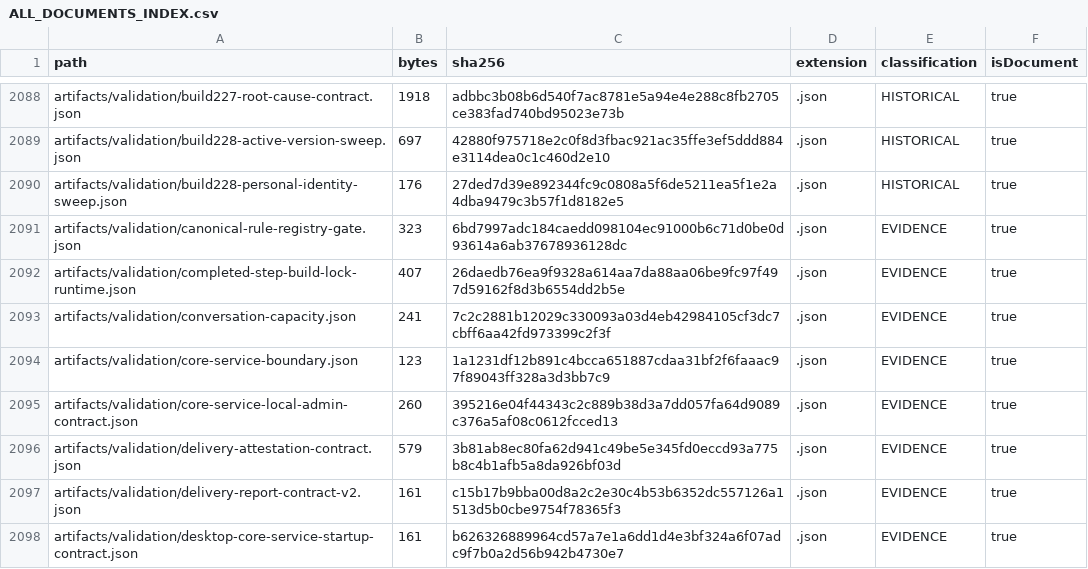
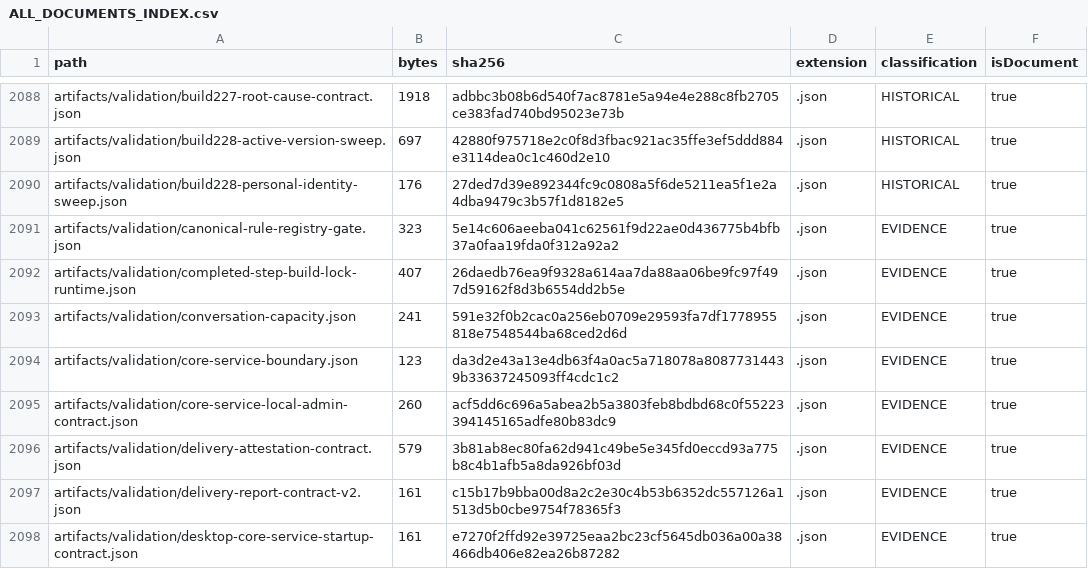
Before and after one commit to hsynmyssrgl/Anadolu-Parsi-AYM, a CSV file: artifacts/manifests/ALL_DOCUMENTS_INDEX.csv, drawn as a sheet; only a part is shown, gaps mark what is left out; the diff covers the shown part only.

```diff
--- a/artifacts/manifests/ALL_DOCUMENTS_INDEX.csv
+++ b/artifacts/manifests/ALL_DOCUMENTS_INDEX.csv
@@ -2090,9 +2090,9 @@ artifacts/validation/build228-active-version-sweep.json,697,42880f975718e2c0f8d3
 artifacts/validation/build228-personal-identity-sweep.json,176,27ded7d39e892344fc9c0808a5f6de5211ea5f1e2a4dba9479c3b57f1d8182e5,.json,HISTORICAL,true
-artifacts/validation/canonical-rule-registry-gate.json,323,6bd7997adc184caedd098104ec91000b6c71d0be0d93614a6ab37678936128dc,.json,EVIDENCE,true
+artifacts/validation/canonical-rule-registry-gate.json,323,5e14c606aeeba041c62561f9d22ae0d436775b4bfb37a0faa19fda0f312a92a2,.json,EVIDENCE,true
 artifacts/validation/completed-step-build-lock-runtime.json,407,26daedb76ea9f9328a614aa7da88aa06be9fc97f497d59162f8d3b6554dd2b5e,.json,EVIDENCE,true
-artifacts/validation/conversation-capacity.json,241,7c2c2881b12029c330093a03d4eb42984105cf3dc7cbff6aa42fd973399c2f3f,.json,EVIDENCE,true
-artifacts/validation/core-service-boundary.json,123,1a1231df12b891c4bcca651887cdaa31bf2f6faaac97f89043ff328a3d3bb7c9,.json,EVIDENCE,true
-artifacts/validation/core-service-local-admin-contract.json,260,395216e04f44343c2c889b38d3a7dd057fa64d9089c376a5af08c0612fcced13,.json,EVIDENCE,true
+artifacts/validation/conversation-capacity.json,241,591e32f0b2cac0a256eb0709e29593fa7df1778955818e7548544ba68ced2d6d,.json,EVIDENCE,true
+artifacts/validation/core-service-boundary.json,123,da3d2e43a13e4db63f4a0ac5a718078a80877314439b33637245093ff4cdc1c2,.json,EVIDENCE,true
+artifacts/validation/core-service-local-admin-contract.json,260,acf5dd6c696a5abea2b5a3803feb8bdbd68c0f55223394145165adfe80b83dc9,.json,EVIDENCE,true
 artifacts/validation/delivery-attestation-contract.json,579,3b81ab8ec80fa62d941c49be5e345fd0eccd93a775b8c4b1afb5a8da926bf03d,.json,EVIDENCE,true
 artifacts/validation/delivery-report-contract-v2.json,161,c15b17b9bba00d8a2c2e30c4b53b6352dc557126a1513d5b0cbe9754f78365f3,.json,EVIDENCE,true
-artifacts/validation/desktop-core-service-startup-contract.json,161,b626326889964cd57a7e1a6dd1d4e3bf324a6f07adc9f7b0a2d56b942b4730e7,.json,EVIDENCE,true
+artifacts/validation/desktop-core-service-startup-contract.json,161,e7270f2ffd92e39725eaa2bc23cf5645db036a00a38466db406e82ea26b87282,.json,EVIDENCE,true
```
Also changed, not shown: 18 edited cells elsewhere in this file, artifacts/manifests/PROJECT_ARTIFACT_INDEX.csv, 19 other files.
